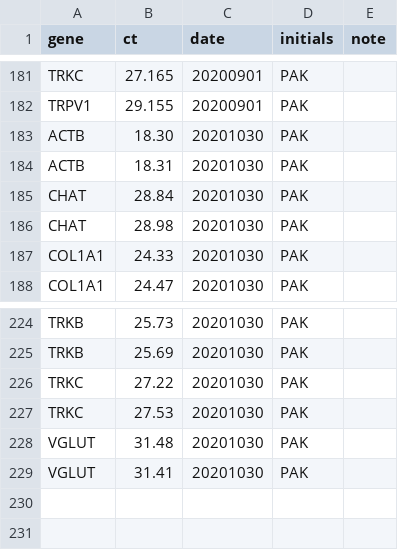
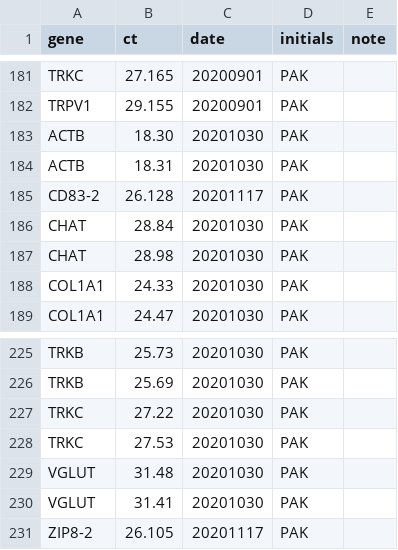
Before and after one commit to kirkebylab/hippocompute, a TSV file: data/h9_v1.tsv, drawn as a sheet; only a part is shown, gaps mark what is left out.

Commit message:
Update h9 v1 reference data

```diff
--- a/data/h9_v1.tsv
+++ b/data/h9_v1.tsv
@@ -184,2 +184,3 @@ ACTB	18.30	20201030	PAK
 ACTB	18.31	20201030	PAK	
+CD83-2	26.128	20201117	PAK	
 CHAT	28.84	20201030	PAK	
@@ -229 +230,2 @@ VGLUT	31.48	20201030	PAK
 VGLUT	31.41	20201030	PAK	
+ZIP8-2	26.105	20201117	PAK	
```
